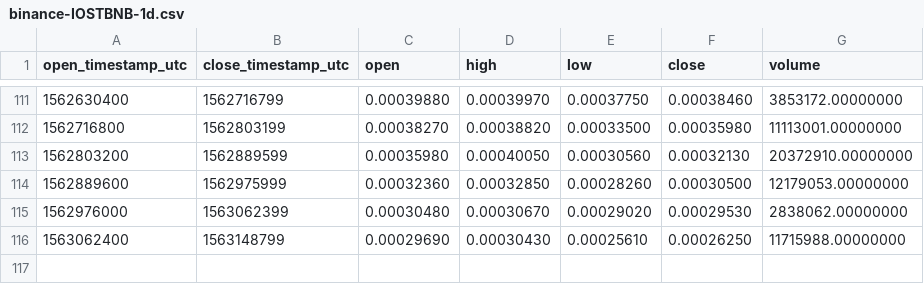
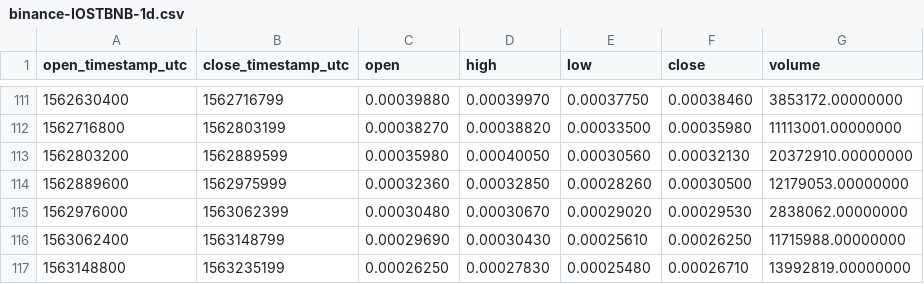
Before and after one commit to cryptobigbro/binance-IOSTBNB, a CSV file: binance-IOSTBNB-1d.csv, drawn as a sheet; only a part is shown, gaps mark what is left out; the diff names each change by its address in the sheet, - before the commit and + after, or states it on an @@ line.

```diff
--- a/binance-IOSTBNB-1d.csv
+++ b/binance-IOSTBNB-1d.csv
+row 117: 1563148800 | 1563235199 | 0.00026250 | 0.00027830 | 0.00025480 | 0.00026710 | 13992819.00000000
```
Also changed, not shown: binance-IOSTBNB-1h.csv.
